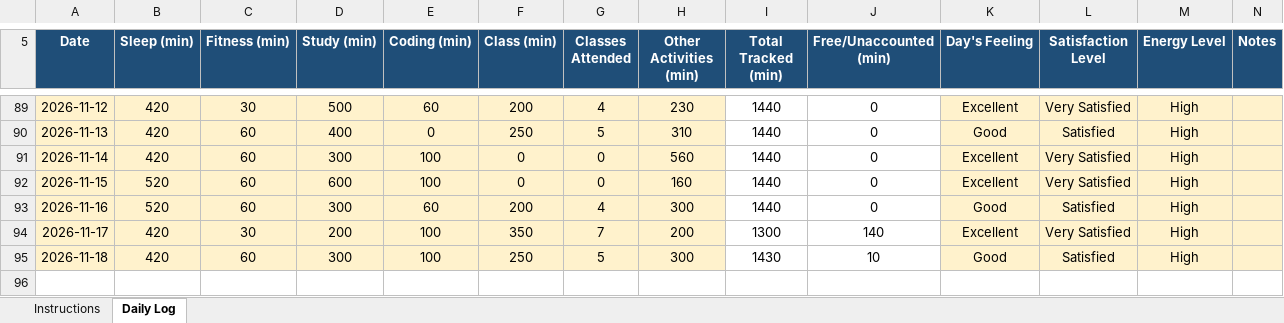
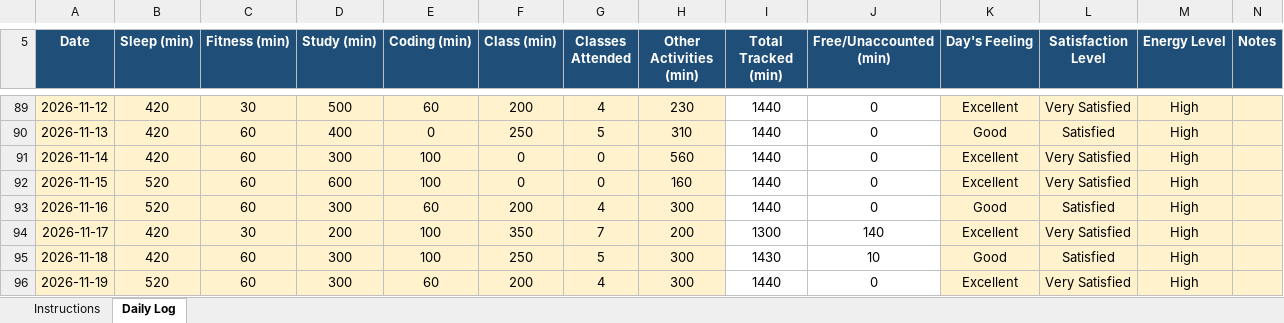
Before and after one commit to tarun45-design/CAP776, an Excel workbook: 12628847.xlsx, sheet Daily Log, drawn as a sheet; only a part is shown, gaps mark what is left out; values as stored, in another font and other column widths than the file's, no borders; conditional formats not drawn; the diff names each change by its address in the sheet, - before the commit and + after, or states it on an @@ line.

Commit message:
19-11-2026

```diff
--- a/12628847.xlsx (sheet Daily Log)
+++ b/12628847.xlsx (sheet Daily Log)
+row 96: 2026-11-19 | 520 | 60 | 300 | 60 | 200 | 4 | 300 | 1440 | 0 | Excellent | Very Satisfied | High
```
